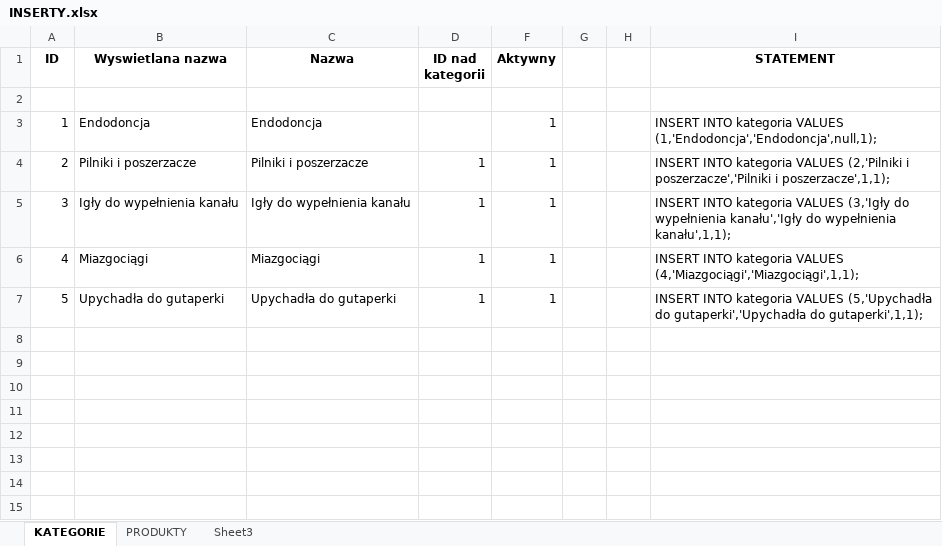
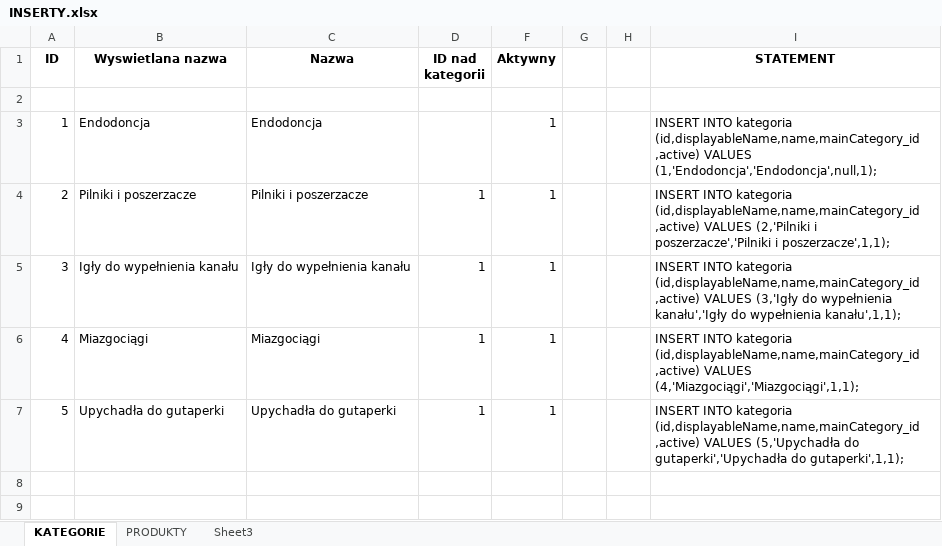
Before and after one commit to seyaljahanzaib/allios, an Excel workbook: branches/25.07.2011/INSERTY.xlsx, sheet KATEGORIE, drawn as a sheet; only a part is shown; the shorter side is filled out with more unchanged rows; values as stored, in another font and other column widths than the file's, no borders; the diff names each change by its address in the sheet, - before the commit and + after, or states it on an @@ line.

```diff
--- a/branches/25.07.2011/INSERTY.xlsx (sheet KATEGORIE)
+++ b/branches/25.07.2011/INSERTY.xlsx (sheet KATEGORIE)
-I3 (STATEMENT): …INTO kategoria VALUES (1,'Endodoncja','Endodoncja',null,1);
+I3 (STATEMENT): …INTO kategoria (id,displayableName,name,mainCategory_id ,active) VALUES (1,'Endodoncja','Endodoncja',null,1);
-I4 (STATEMENT): …INTO kategoria VALUES (2,'Pilniki…
+I4 (STATEMENT): …INTO kategoria (id,displayableName,name,mainCategory_id ,active) VALUES (2,'Pilniki…
-I5 (STATEMENT): …INTO kategoria VALUES (3,'Igły…
+I5 (STATEMENT): …INTO kategoria (id,displayableName,name,mainCategory_id ,active) VALUES (3,'Igły…
-I6 (STATEMENT): …INTO kategoria VALUES (4,'Miazgociągi','Miazgociągi',1,1);
+I6 (STATEMENT): …INTO kategoria (id,displayableName,name,mainCategory_id ,active) VALUES (4,'Miazgociągi','Miazgociągi',1,1);
-I7 (STATEMENT): …INTO kategoria VALUES (5,'Upychadła…
+I7 (STATEMENT): …INTO kategoria (id,displayableName,name,mainCategory_id ,active) VALUES (5,'Upychadła…
```
